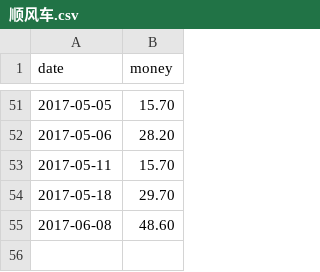
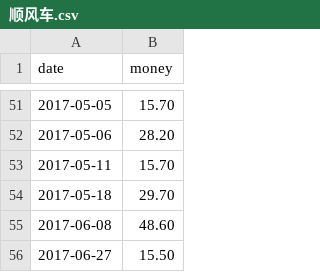
Before and after one commit to jinbin/lifebook, a CSV file: data/income/顺风车.csv, drawn as a sheet; only a part is shown, gaps mark what is left out.

Commit message:
update

```diff
--- a/data/income/顺风车.csv
+++ b/data/income/顺风车.csv
@@ -55 +55,2 @@ date, money
 2017-06-08, 48.60
+2017-06-27, 15.50
```
